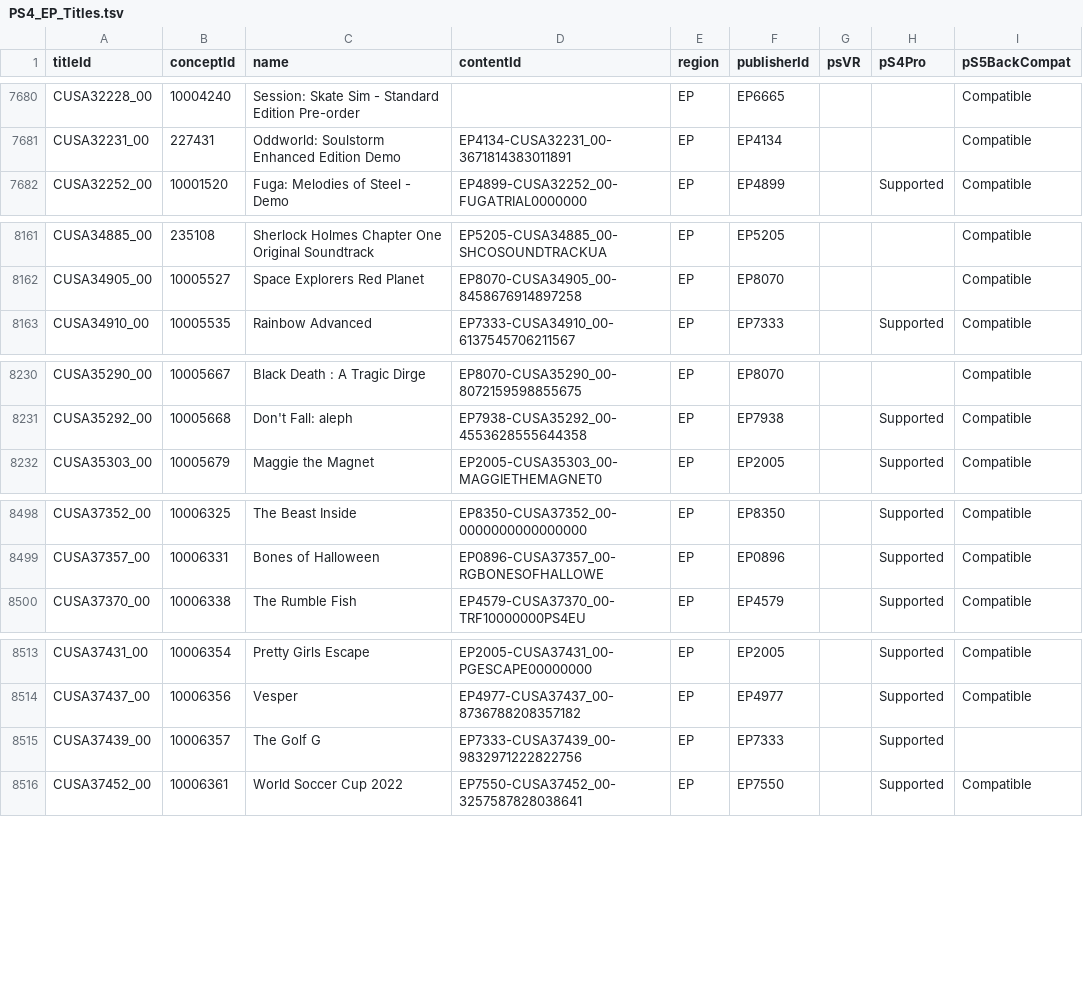
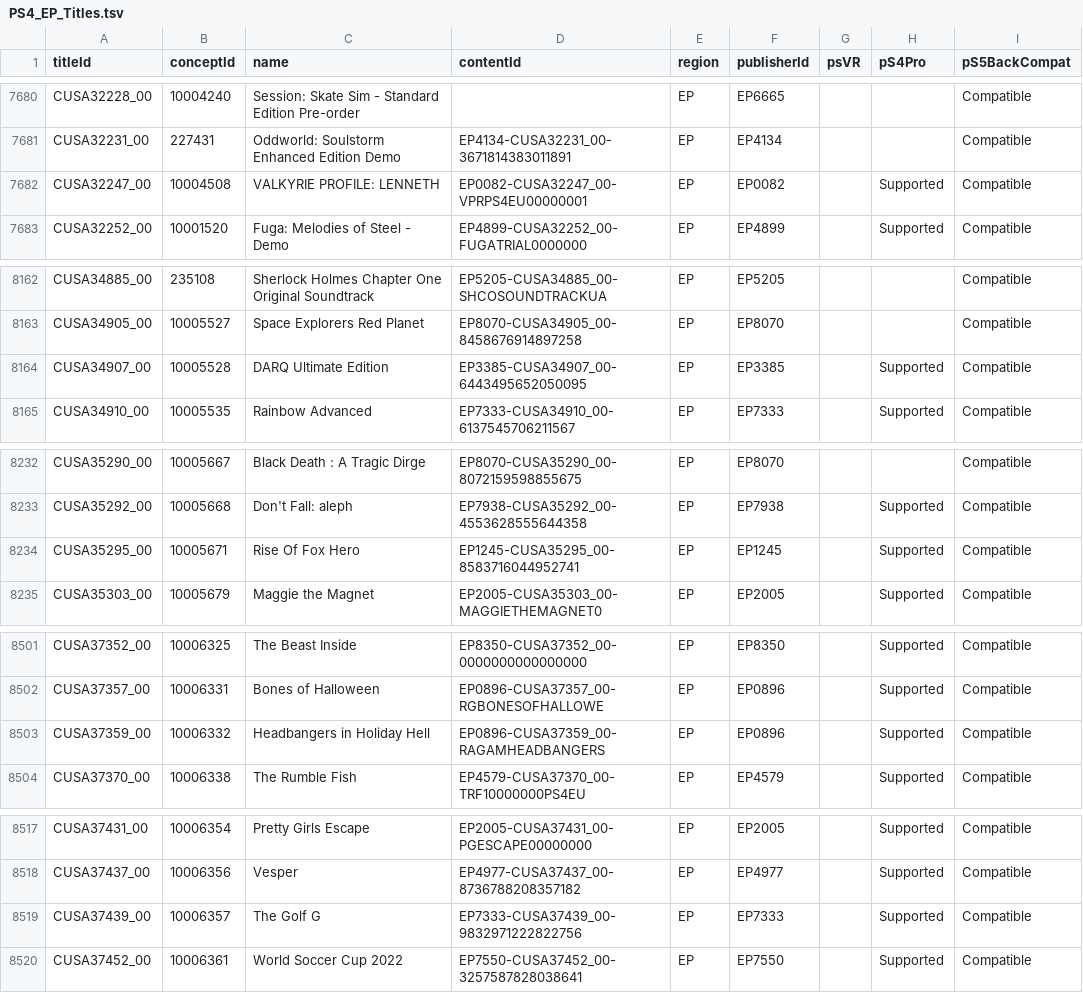
Before and after one commit to andshrew/PlayStation-Titles, a TSV file: Region/Europe/PS4_EP_Titles.tsv, drawn as a sheet; only a part is shown, gaps mark what is left out.

```diff
--- a/Region/Europe/PS4_EP_Titles.tsv
+++ b/Region/Europe/PS4_EP_Titles.tsv
@@ -7681,2 +7681,3 @@ CUSA32228_00	10004240	Session: Skate Sim - Standard Edition Pre-order		EP	EP6665
 CUSA32231_00	227431	Oddworld: Soulstorm Enhanced Edition Demo	EP4134-CUSA32231_00-3671814383011891	EP	EP4134			Compatible
+CUSA32247_00	10004508	VALKYRIE PROFILE: LENNETH	EP0082-CUSA32247_00-VPRPS4EU00000001	EP	EP0082		Supported	Compatible
 CUSA32252_00	10001520	Fuga: Melodies of Steel - Demo	EP4899-CUSA32252_00-FUGATRIAL0000000	EP	EP4899		Supported	Compatible
@@ -8162,2 +8163,3 @@ CUSA34885_00	235108	Sherlock Holmes Chapter One Original Soundtrack	EP5205-CUSA3
 CUSA34905_00	10005527	Space Explorers Red Planet	EP8070-CUSA34905_00-8458676914897258	EP	EP8070			Compatible
+CUSA34907_00	10005528	DARQ Ultimate Edition	EP3385-CUSA34907_00-6443495652050095	EP	EP3385		Supported	Compatible
 CUSA34910_00	10005535	Rainbow Advanced	EP7333-CUSA34910_00-6137545706211567	EP	EP7333		Supported	Compatible
@@ -8231,2 +8233,3 @@ CUSA35290_00	10005667	Black Death : A Tragic Dirge	EP8070-CUSA35290_00-807215959
 CUSA35292_00	10005668	Don't Fall: aleph	EP7938-CUSA35292_00-4553628555644358	EP	EP7938		Supported	Compatible
+CUSA35295_00	10005671	Rise Of Fox Hero	EP1245-CUSA35295_00-8583716044952741	EP	EP1245		Supported	Compatible
 CUSA35303_00	10005679	Maggie the Magnet	EP2005-CUSA35303_00-MAGGIETHEMAGNET0	EP	EP2005		Supported	Compatible
@@ -8499,2 +8502,3 @@ CUSA37352_00	10006325	The Beast Inside	EP8350-CUSA37352_00-0000000000000000	EP	E
 CUSA37357_00	10006331	Bones of Halloween	EP0896-CUSA37357_00-RGBONESOFHALLOWE	EP	EP0896		Supported	Compatible
+CUSA37359_00	10006332	Headbangers in Holiday Hell	EP0896-CUSA37359_00-RAGAMHEADBANGERS	EP	EP0896		Supported	Compatible
 CUSA37370_00	10006338	The Rumble Fish	EP4579-CUSA37370_00-TRF10000000PS4EU	EP	EP4579		Supported	Compatible
@@ -8514,3 +8518,3 @@ CUSA37431_00	10006354	Pretty Girls Escape	EP2005-CUSA37431_00-PGESCAPE00000000	E
 CUSA37437_00	10006356	Vesper	EP4977-CUSA37437_00-8736788208357182	EP	EP4977		Supported	Compatible
-CUSA37439_00	10006357	The Golf G	EP7333-CUSA37439_00-9832971222822756	EP	EP7333		Supported	
+CUSA37439_00	10006357	The Golf G	EP7333-CUSA37439_00-9832971222822756	EP	EP7333		Supported	Compatible
 CUSA37452_00	10006361	World Soccer Cup 2022	EP7550-CUSA37452_00-3257587828038641	EP	EP7550		Supported	Compatible
```
Also changed, not shown: Region/America/PS4_UP_Titles.tsv, Region/America/PS4_UP_Titles_by_Concept.tsv, 20 other files.
